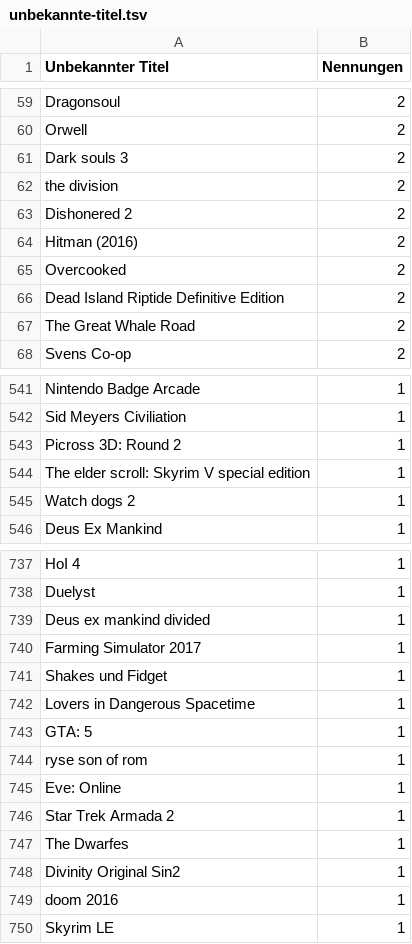
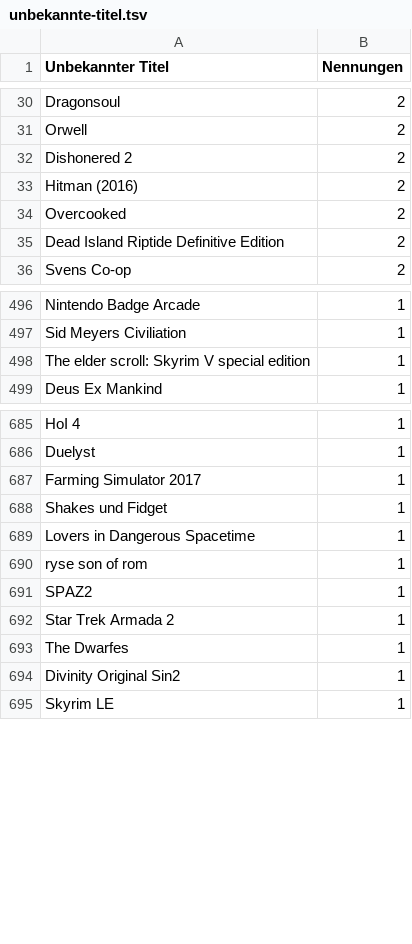
Before and after one commit to VDVC/Survey, a TSV file: daten/2016/unbekannte-titel.tsv, drawn as a sheet; only a part is shown, gaps mark what is left out; the diff covers the shown part only.

```diff
--- a/daten/2016/unbekannte-titel.tsv
+++ b/daten/2016/unbekannte-titel.tsv
@@ -60,4 +31,2 @@
 "Orwell"	2
-"Dark souls 3"	2
-"the division"	2
 "Dishonered 2"	2
@@ -66,3 +35,2 @@
 "Dead Island Riptide Definitive Edition"	2
-"The Great Whale Road"	2
 "Svens Co-op"	2
@@ -542,5 +497,3 @@
 "Sid Meyers Civiliation"	1
-"Picross 3D: Round 2"	1
 "The elder scroll: Skyrim V special edition"	1
-"Watch dogs 2"	1
 "Deus Ex Mankind"	1
@@ -738,3 +686,2 @@
 "Duelyst"	1
-"Deus ex mankind divided"	1
 "Farming Simulator 2017"	1
@@ -742,5 +689,4 @@
 "Lovers in Dangerous Spacetime"	1
-"GTA: 5"	1
 "ryse son of rom"	1
-"Eve: Online"	1
+"SPAZ2"	1
 "Star Trek Armada 2"	1
@@ -748,3 +694,2 @@
 "Divinity Original Sin2"	1
-"doom 2016"	1
 "Skyrim LE"	1
```
Also changed, not shown: 50 removed rows, 14 moved rows and 6 edited cells elsewhere in this file, 2 other files.
